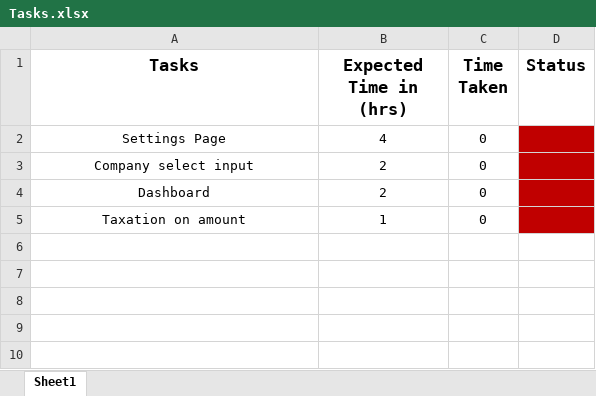
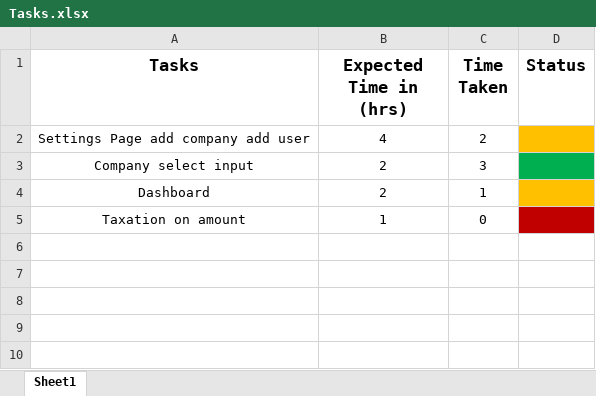
Before and after one commit to ChinmayLale/invoiceFront, an Excel workbook: Tasks.xlsx, sheet Sheet1, drawn as a sheet; only a part is shown; values as stored, in another font and other column widths than the file's, no borders; removed rows and columns are numbered as before the commit, all else as after; the diff names each change by its address in the sheet, - before the commit and + after, or states it on an @@ line.

Commit message:
Added Select Company Feature ( DropDown With SearchBox ) , All Good !

```diff
--- a/Tasks.xlsx (sheet Sheet1)
+++ b/Tasks.xlsx (sheet Sheet1)
-row 2: Settings Page | 4 | 0
+row 2: Settings Page add company add user | 4 | 2
-C3 (Time Taken): 0
+C3 (Time Taken): 3
-D3 fill: #C00000
+D3 fill: #00B050
-C4 (Time Taken): 0
+C4 (Time Taken): 1
-D4 fill: #C00000
+D4 fill: #FFC000
```
Also changed, not shown: 3 other files.
